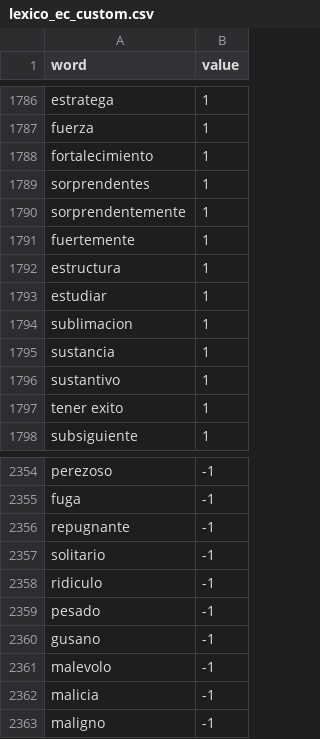
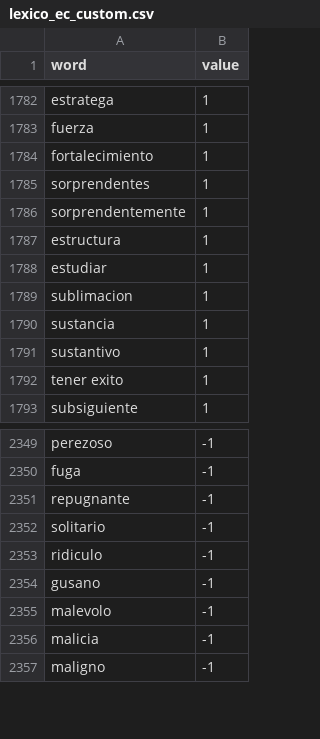
Before and after one commit to iwiaCorp/SATrends, a CSV file: lexico_ec_custom.csv, drawn as a sheet; only a part is shown, gaps mark what is left out; the diff covers the shown part only.

```diff
--- a/lexico_ec_custom.csv
+++ b/lexico_ec_custom.csv
@@ -1790,3 +1786,2 @@ sorprendentes,1
 sorprendentemente,1
-fuertemente,1
 estructura,1
@@ -2358,3 +2353,2 @@ solitario,-1
 ridiculo,-1
-pesado,-1
 gusano,-1
```
Also changed, not shown: 8 added rows and 4 removed rows elsewhere in this file, 4 other files.
